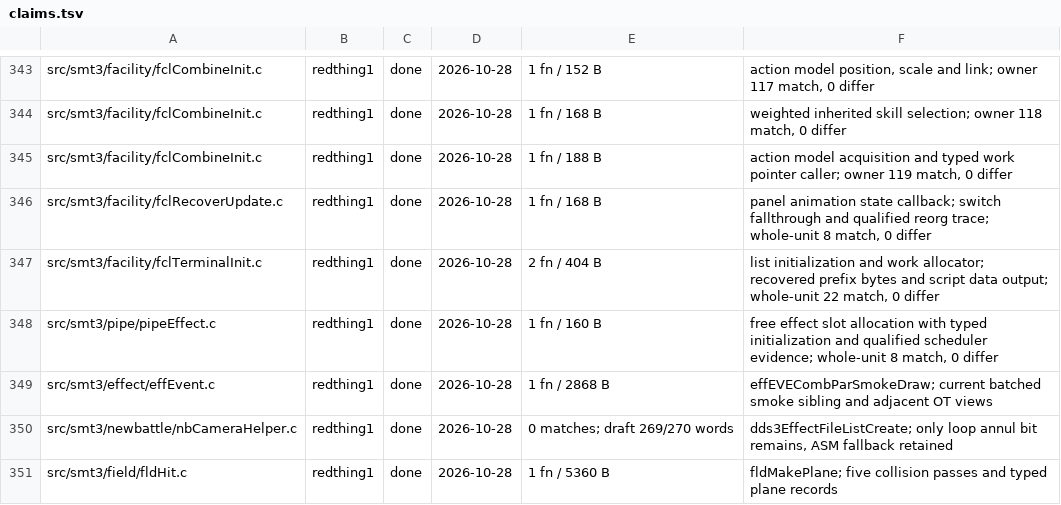
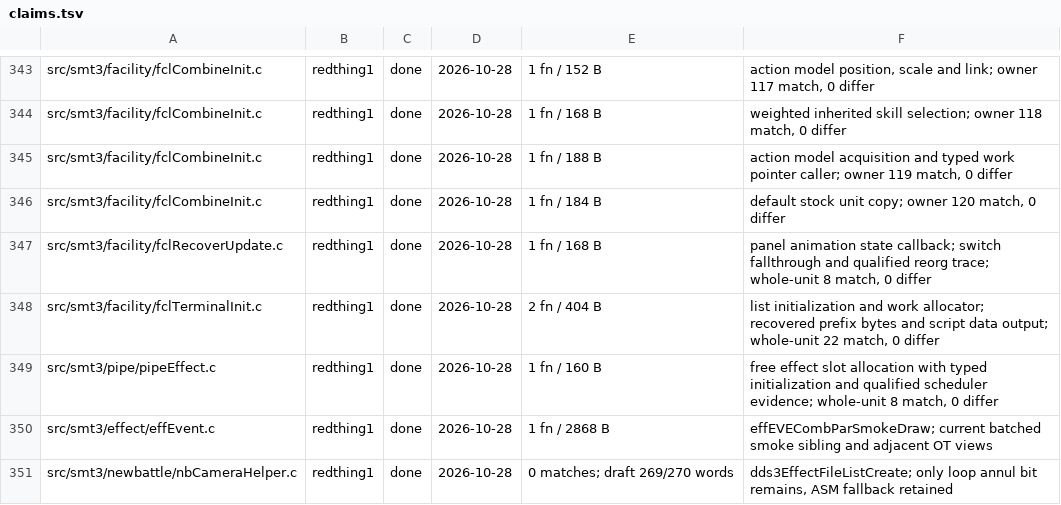
Before and after one commit to Megami-Decomps/smt3-decomp, a TSV file: config/smt3/claims.tsv, drawn as a sheet; only a part is shown, gaps mark what is left out; the shorter side is filled out with more unchanged rows; the diff names each change by its address in the sheet, - before the commit and + after, or states it on an @@ line.

Commit message:
Match fusion default stock unit copying

```diff
--- a/config/smt3/claims.tsv
+++ b/config/smt3/claims.tsv
+row 346: src/smt3/facility/fclCombineInit.c | redthing1 | done | 2026-10-28 | 1 fn / 184 B | default stock unit copy; owner 120 match, 0 differ
```
Also changed, not shown: 1 other file.
